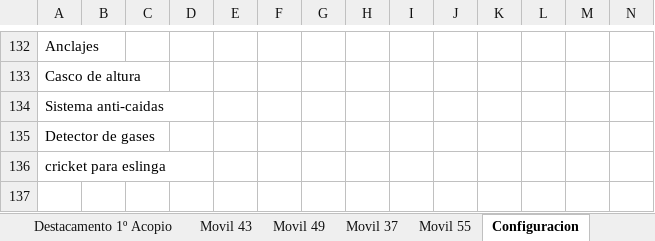
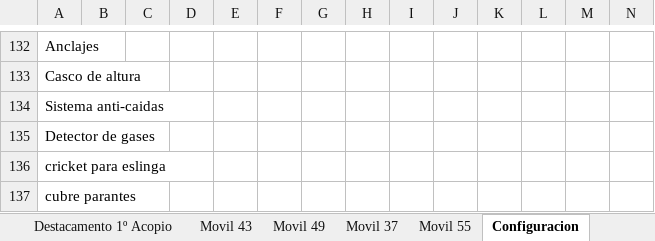
Before and after one commit to martov1/inventarioBros, an Excel workbook: Inventario.xlsm, sheet Configuracion, drawn as a sheet; only a part is shown, gaps mark what is left out; values as stored, in another font and other column widths than the file's, no borders; table styles not drawn; rows hold the shown columns only; the diff names each change by its address in the sheet, - before the commit and + after, or states it on an @@ line.

```diff
--- a/Inventario.xlsm (sheet Configuracion)
+++ b/Inventario.xlsm (sheet Configuracion)
+row 137: cubre parantes
```
Also changed, not shown: sheet Movil 56.
